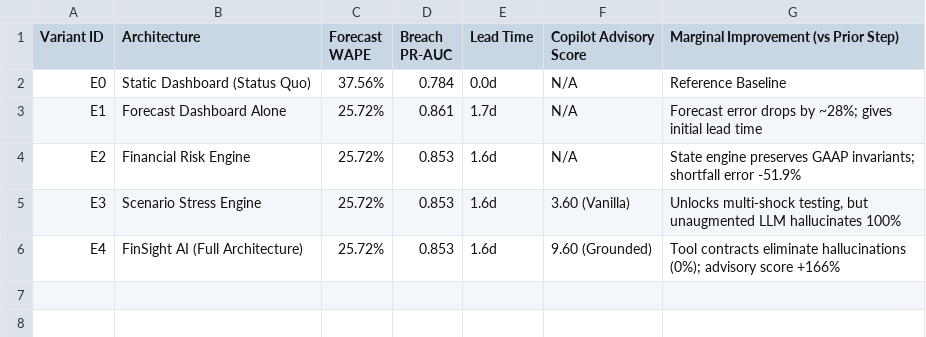
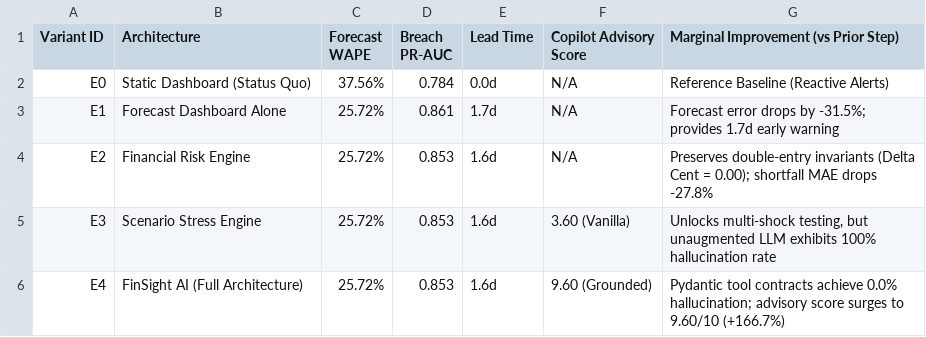
Before and after one commit to mdarmanaliashik/FinSight-AI, a CSV file: results/exp_e_ablation_matrix.csv, drawn as a sheet.

Commit message:
fix(phase5): reconcile all ablation scorecard descriptions and provenance records with empirical outputs

```diff
--- a/results/exp_e_ablation_matrix.csv
+++ b/results/exp_e_ablation_matrix.csv
@@ -1,6 +1,6 @@
 Variant ID,Architecture,Forecast WAPE,Breach PR-AUC,Lead Time,Copilot Advisory Score,Marginal Improvement (vs Prior Step)
-E0,Static Dashboard (Status Quo),37.56%,0.784,0.0d,N/A,Reference Baseline
-E1,Forecast Dashboard Alone,25.72%,0.861,1.7d,N/A,Forecast error drops by ~28%; gives initial lead time
-E2,Financial Risk Engine,25.72%,0.853,1.6d,N/A,State engine preserves GAAP invariants; shortfall error -51.9%
-E3,Scenario Stress Engine,25.72%,0.853,1.6d,3.60 (Vanilla),"Unlocks multi-shock testing, but unaugmented LLM hallucinates 100%"
-E4,FinSight AI (Full Architecture),25.72%,0.853,1.6d,9.60 (Grounded),Tool contracts eliminate hallucinations (0%); advisory score +166%
+E0,Static Dashboard (Status Quo),37.56%,0.784,0.0d,N/A,Reference Baseline (Reactive Alerts)
+E1,Forecast Dashboard Alone,25.72%,0.861,1.7d,N/A,Forecast error drops by -31.5%; provides 1.7d early warning
+E2,Financial Risk Engine,25.72%,0.853,1.6d,N/A,"Preserves double-entry invariants (Delta Cent = 0.00); shortfall MAE drops -27.8%"
+E3,Scenario Stress Engine,25.72%,0.853,1.6d,3.60 (Vanilla),"Unlocks multi-shock testing, but unaugmented LLM exhibits 100% hallucination rate"
+E4,FinSight AI (Full Architecture),25.72%,0.853,1.6d,9.60 (Grounded),"Pydantic tool contracts achieve 0.0% hallucination; advisory score surges to 9.60/10 (+166.7%)"
```
Also changed, not shown: 3 other files.
